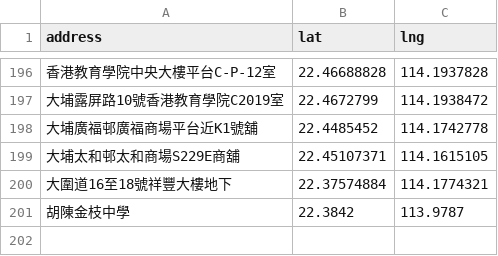
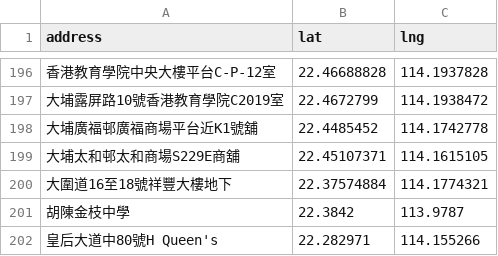
Before and after one commit to chunlaw/HKAddressParser, a CSV file: accuracy_test/data/testcases_ogcio_searchable.csv, drawn as a sheet; only a part is shown, gaps mark what is left out; the diff names each change by its address in the sheet, - before the commit and + after, or states it on an @@ line.

```diff
--- a/accuracy_test/data/testcases_ogcio_searchable.csv
+++ b/accuracy_test/data/testcases_ogcio_searchable.csv
+row 202: 皇后大道中80號H Queen's | 22.282971 | 114.155266
```
Also changed, not shown: 1 other file.
